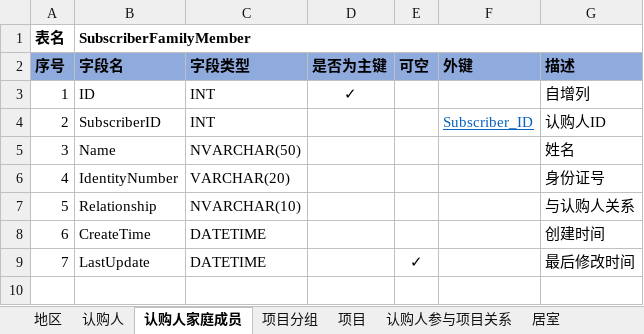
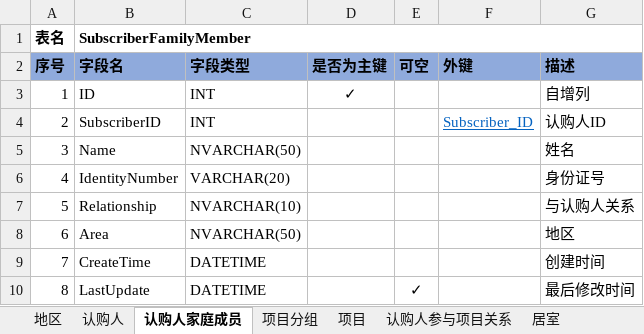
Before and after one commit to RockJiang1/HouseSelection, an Excel workbook: Doc/数据库表结构说明.xlsx, sheet 认购人家庭成员, drawn as a sheet; values as stored, in another font and other column widths than the file's, no borders; addresses are those after the commit; the diff names each change by its address in the sheet, - before the commit and + after, or states it on an @@ line.

```diff
--- a/Doc/数据库表结构说明.xlsx (sheet 认购人家庭成员)
+++ b/Doc/数据库表结构说明.xlsx (sheet 认购人家庭成员)
+row 8: 6 | Area | NVARCHAR(50) |  |  |  | 地区
@@ column A (序号) renumbered from row 9 down @@
```
Also changed, not shown: other sheet tabs, 29 other files.
